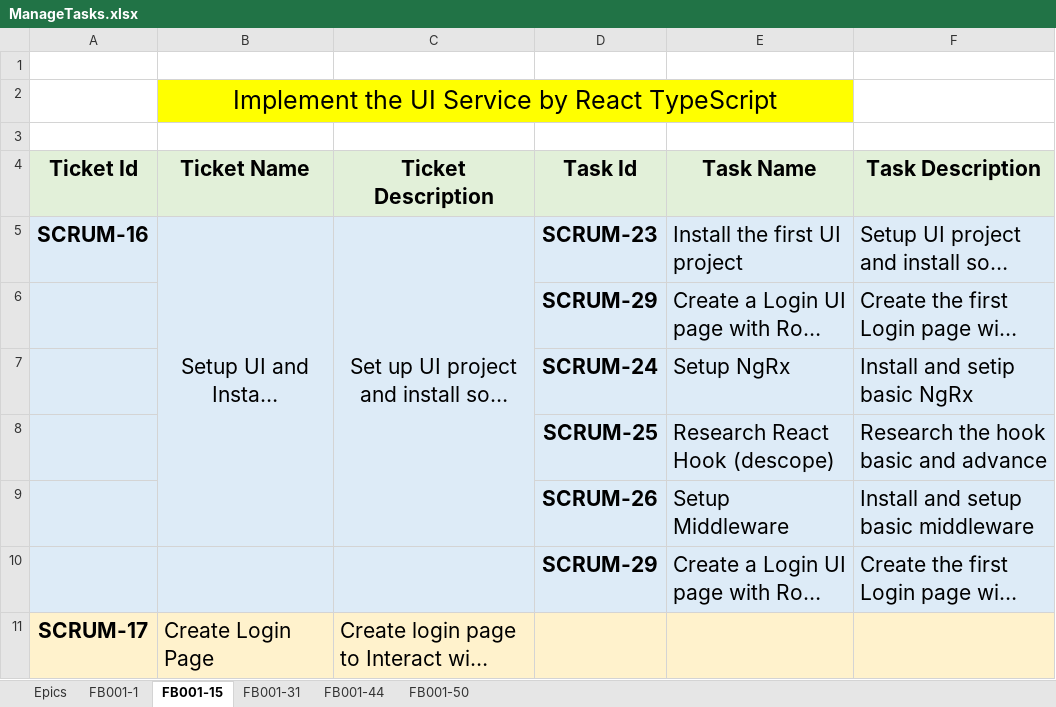
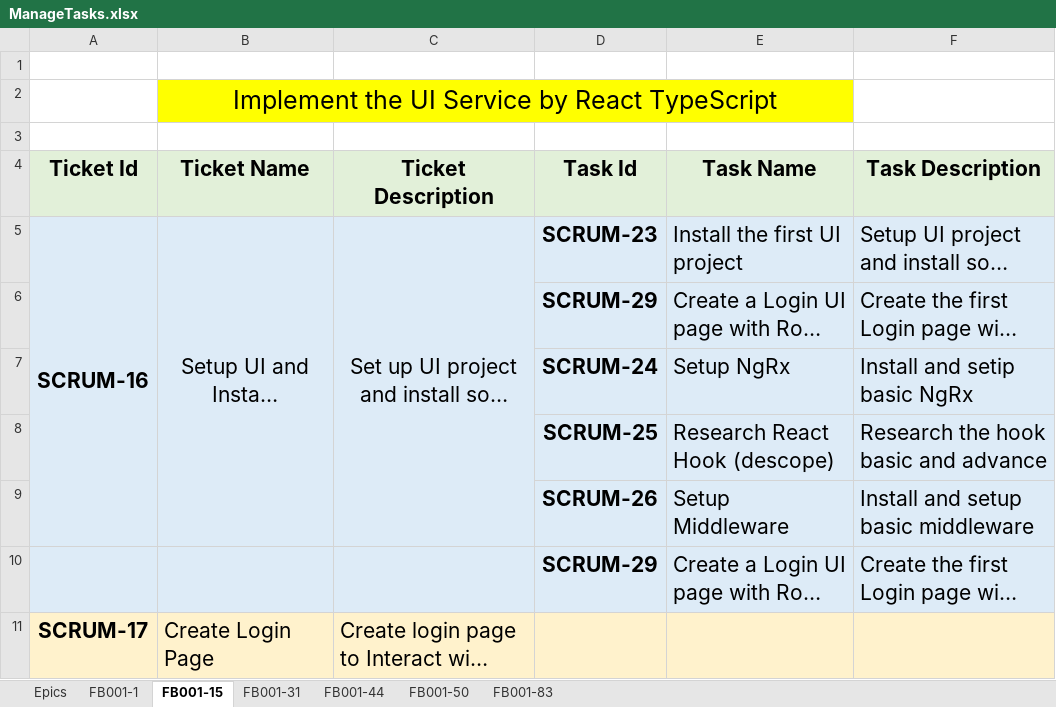
Before and after one commit to huynhngocsonuit2000github/Fakebook, an Excel workbook: Documents/ManageTasks.xlsx, sheet FB001-15, drawn as a sheet; only a part is shown; long unchanged cells end in …; values as stored, in another font and other column widths than the file's, no borders; the diff names each change by its address in the sheet, - before the commit and + after, or states it on an @@ line.

```diff
--- a/Documents/ManageTasks.xlsx (sheet FB001-15)
+++ b/Documents/ManageTasks.xlsx (sheet FB001-15)
+sheet tab: FB001-83
+A5:A9 merged
```
Also changed, not shown: sheet Epics, 36 other files.
